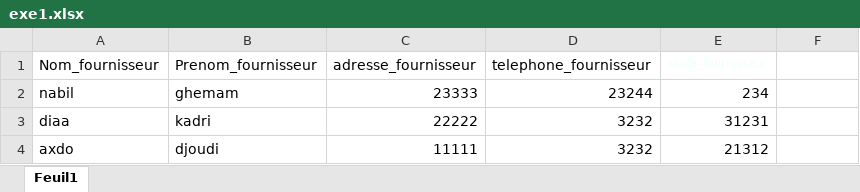
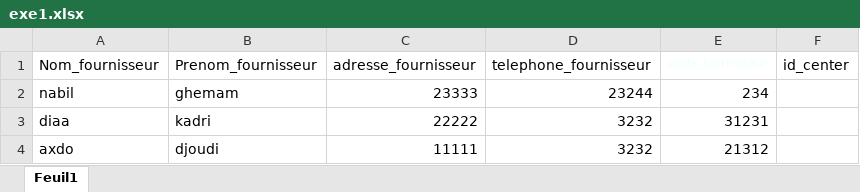
Before and after one commit to 066516/project-si, an Excel workbook: server/exe1.xlsx, sheet Feuil1, drawn as a sheet; values as stored, in another font and other column widths than the file's, no borders; the diff names each change by its address in the sheet, - before the commit and + after, or states it on an @@ line.

```diff
--- a/server/exe1.xlsx (sheet Feuil1)
+++ b/server/exe1.xlsx (sheet Feuil1)
-F1: (empty)
+F1: id_center
```
Also changed, not shown: 14 other files.
